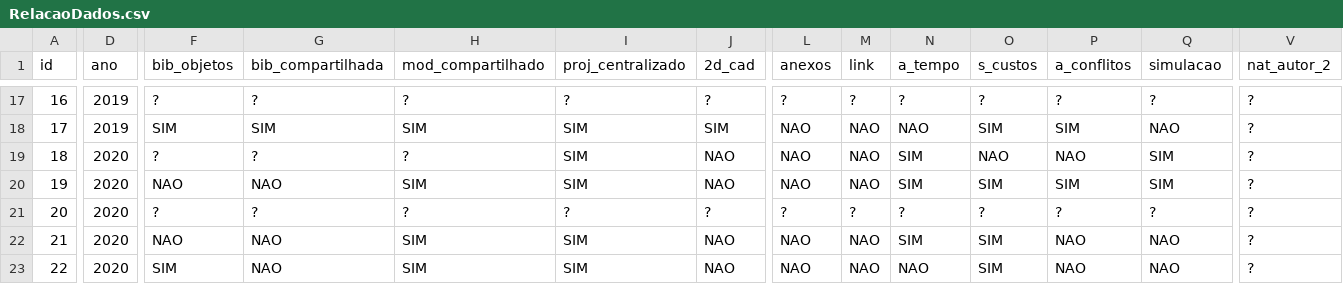
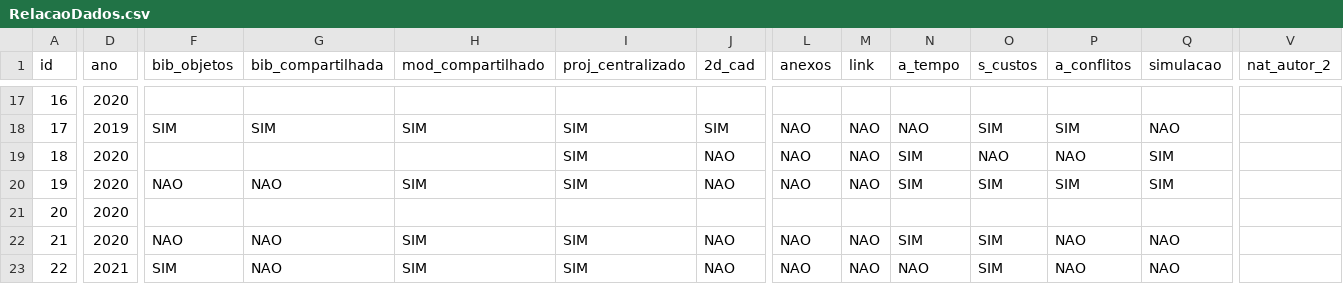
Before and after one commit to LordKrampus/BIMSetorEletrico_DataBase, a CSV file: RelacaoDados.csv, drawn as a sheet; only a part is shown, gaps mark what is left out; the diff covers the shown part only; the diff names each change by its address in the sheet, - before the commit and + after, or states it on an @@ line.

```diff
--- a/RelacaoDados.csv
+++ b/RelacaoDados.csv
-D17 (ano): 2019
+D17 (ano): 2020
-F17 (bib_objetos): ?
+F17 (bib_objetos): (empty)
-G17 (bib_compartilhada): ?
+G17 (bib_compartilhada): (empty)
-H17 (mod_compartilhado): ?
+H17 (mod_compartilhado): (empty)
-I17 (proj_centralizado): ?
+I17 (proj_centralizado): (empty)
-J17 (2d_cad): ?
+J17 (2d_cad): (empty)
-L17 (anexos): ?
+L17 (anexos): (empty)
-M17 (link): ?
+M17 (link): (empty)
-N17 (a_tempo): ?
+N17 (a_tempo): (empty)
-O17 (s_custos): ?
+O17 (s_custos): (empty)
-P17 (a_conflitos): ?
+P17 (a_conflitos): (empty)
-Q17 (simulacao): ?
+Q17 (simulacao): (empty)
-V17:V23 (nat_autor_2): ?
+V17:V23 (nat_autor_2): (empty)
-F19 (bib_objetos): ?
+F19 (bib_objetos): (empty)
-G19 (bib_compartilhada): ?
+G19 (bib_compartilhada): (empty)
-H19 (mod_compartilhado): ?
+H19 (mod_compartilhado): (empty)
-F21 (bib_objetos): ?
+F21 (bib_objetos): (empty)
-G21 (bib_compartilhada): ?
+G21 (bib_compartilhada): (empty)
-H21 (mod_compartilhado): ?
+H21 (mod_compartilhado): (empty)
-I21 (proj_centralizado): ?
+I21 (proj_centralizado): (empty)
-J21 (2d_cad): ?
+J21 (2d_cad): (empty)
-L21 (anexos): ?
+L21 (anexos): (empty)
-M21 (link): ?
+M21 (link): (empty)
-N21 (a_tempo): ?
+N21 (a_tempo): (empty)
-O21 (s_custos): ?
+O21 (s_custos): (empty)
-P21 (a_conflitos): ?
+P21 (a_conflitos): (empty)
-Q21 (simulacao): ?
+Q21 (simulacao): (empty)
-D23 (ano): 2020
+D23 (ano): 2021
```
Also changed, not shown: 139 edited cells elsewhere in this file.
